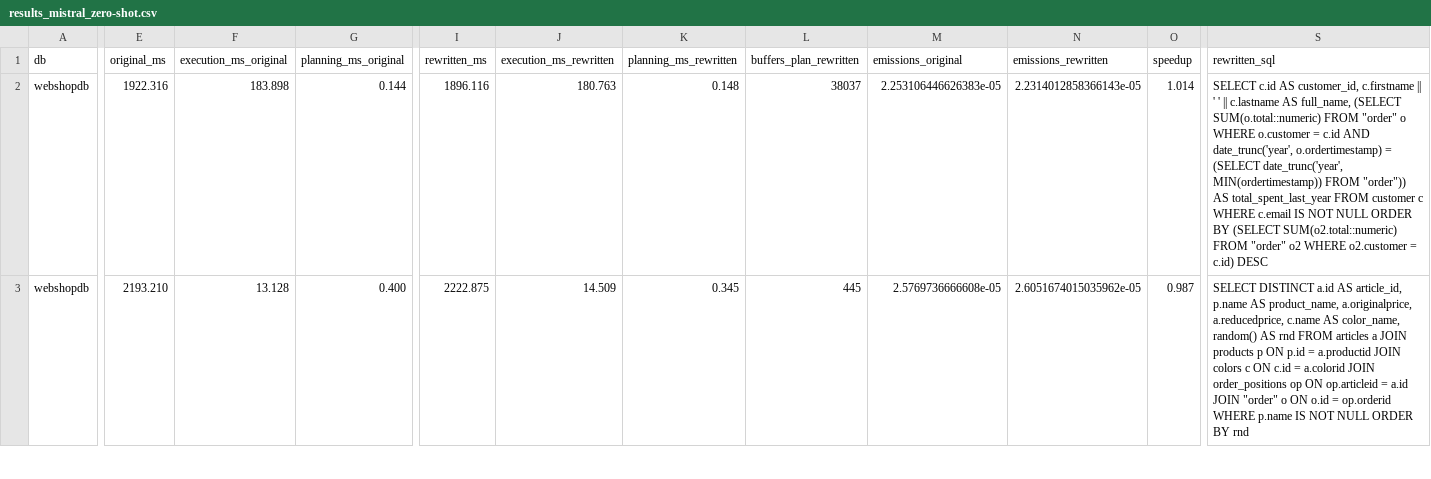
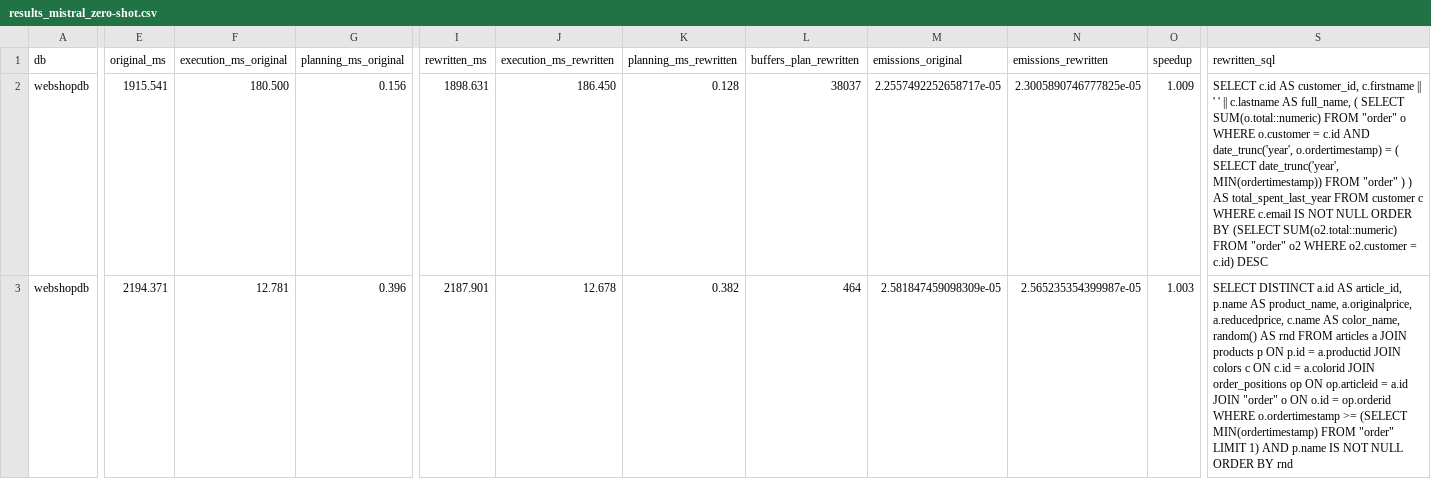
Before and after one commit to Cappuchinoo/INF1629-Replication, a CSV file: dbgpt_exp/results_mistral_zero-shot.csv, drawn as a sheet; only a part is shown, gaps mark what is left out; the diff covers the shown part only; the diff names each change by its address in the sheet, - before the commit and + after, or states it on an @@ line.

Commit message:
Att Saída emissions

```diff
--- a/dbgpt_exp/results_mistral_zero-shot.csv
+++ b/dbgpt_exp/results_mistral_zero-shot.csv
-E2 (original_ms): 1922.316
+E2 (original_ms): 1915.541
-F2 (execution_ms_original): 183.898
+F2 (execution_ms_original): 180.500
-G2 (planning_ms_original): 0.144
+G2 (planning_ms_original): 0.156
-I2 (rewritten_ms): 1896.116
+I2 (rewritten_ms): 1898.631
-J2 (execution_ms_rewritten): 180.763
+J2 (execution_ms_rewritten): 186.450
-K2 (planning_ms_rewritten): 0.148
+K2 (planning_ms_rewritten): 0.128
-M2 (emissions_original): 2.253106446626383e-05
+M2 (emissions_original): 2.2557492252658717e-05
-N2 (emissions_rewritten): 2.2314012858366143e-05
+N2 (emissions_rewritten): 2.3005890746777825e-05
-O2 (speedup): 1.014
+O2 (speedup): 1.009
-S2 (rewritten_sql): …AS full_name, (SELECT SUM(o.total::numeric) FROM "order" o WHERE o.customer = c.id AND date_trunc('year', o.ordertimestamp) = (SELECT date_trunc('year', MIN(ordertimestamp)) FROM "order")) AS total_spent_last_year…
+S2 (rewritten_sql): …AS full_name, ( SELECT SUM(o.total::numeric) FROM "order" o WHERE o.customer = c.id AND date_trunc('year', o.ordertimestamp) = ( SELECT date_trunc('year', MIN(ordertimestamp)) FROM "order" ) ) AS total_spent_last_year…
-E3 (original_ms): 2193.210
+E3 (original_ms): 2194.371
-F3 (execution_ms_original): 13.128
+F3 (execution_ms_original): 12.781
-G3 (planning_ms_original): 0.400
+G3 (planning_ms_original): 0.396
-I3 (rewritten_ms): 2222.875
+I3 (rewritten_ms): 2187.901
-J3 (execution_ms_rewritten): 14.509
+J3 (execution_ms_rewritten): 12.678
-K3 (planning_ms_rewritten): 0.345
+K3 (planning_ms_rewritten): 0.382
-L3 (buffers_plan_rewritten): 445
+L3 (buffers_plan_rewritten): 464
-M3 (emissions_original): 2.5769736666608e-05
+M3 (emissions_original): 2.581847459098309e-05
-N3 (emissions_rewritten): 2.6051674015035962e-05
+N3 (emissions_rewritten): 2.565235354399987e-05
-O3 (speedup): 0.987
+O3 (speedup): 1.003
-S3 (rewritten_sql): …op.orderid WHERE p.name IS…
+S3 (rewritten_sql): …op.orderid WHERE o.ordertimestamp >= (SELECT MIN(ordertimestamp) FROM "order" LIMIT 1) AND p.name IS…
```
Also changed, not shown: 124 edited cells elsewhere in this file, dbgpt_exp/results_mistral_chain-of-thought.csv, dbgpt_exp/results_mistral_few-shot.csv, 4 other files.
